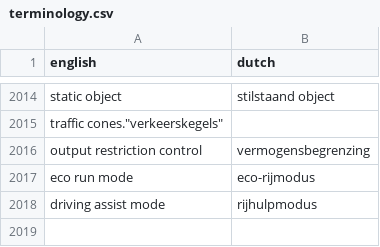
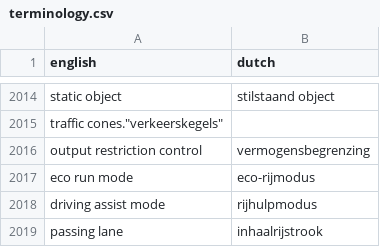
Before and after one commit to fdefoglio/Solterra, a CSV file: terminology.csv, drawn as a sheet; only a part is shown, gaps mark what is left out.

Commit message:
Update terminology.csv

```diff
--- a/terminology.csv
+++ b/terminology.csv
@@ -2018 +2018,2 @@
 "driving assist mode","rijhulpmodus"
+"passing lane","inhaalrijstrook"
```
